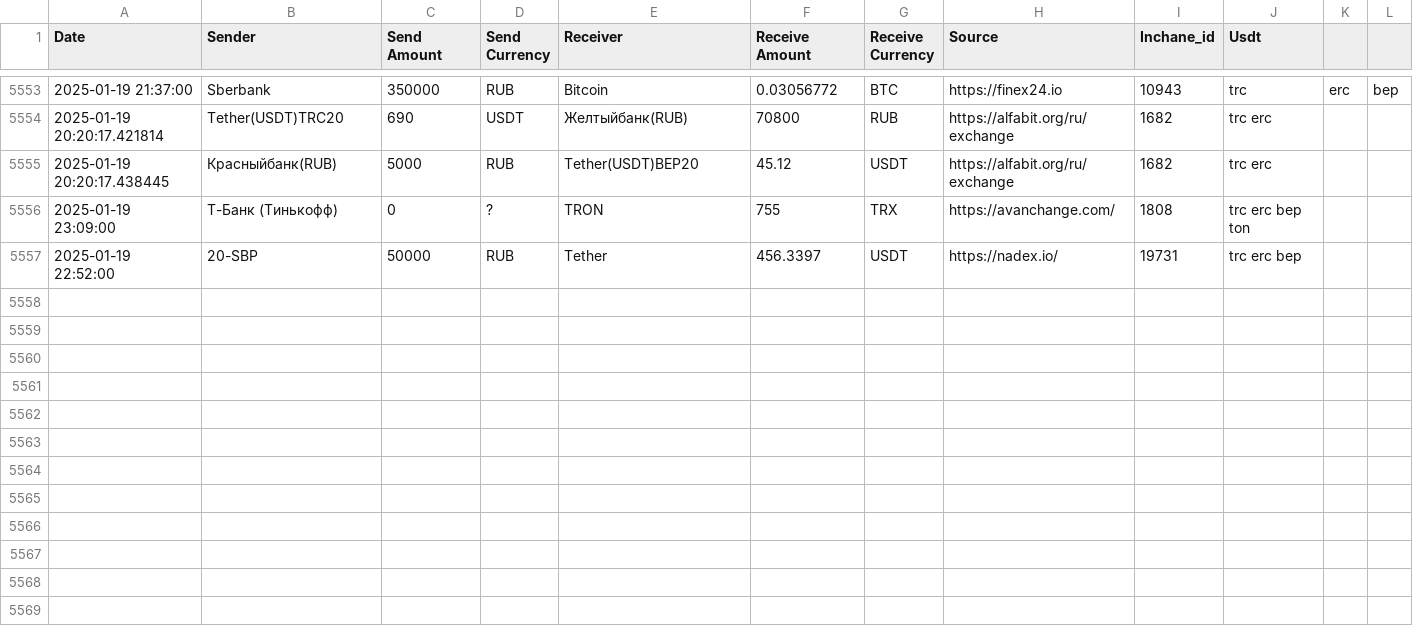
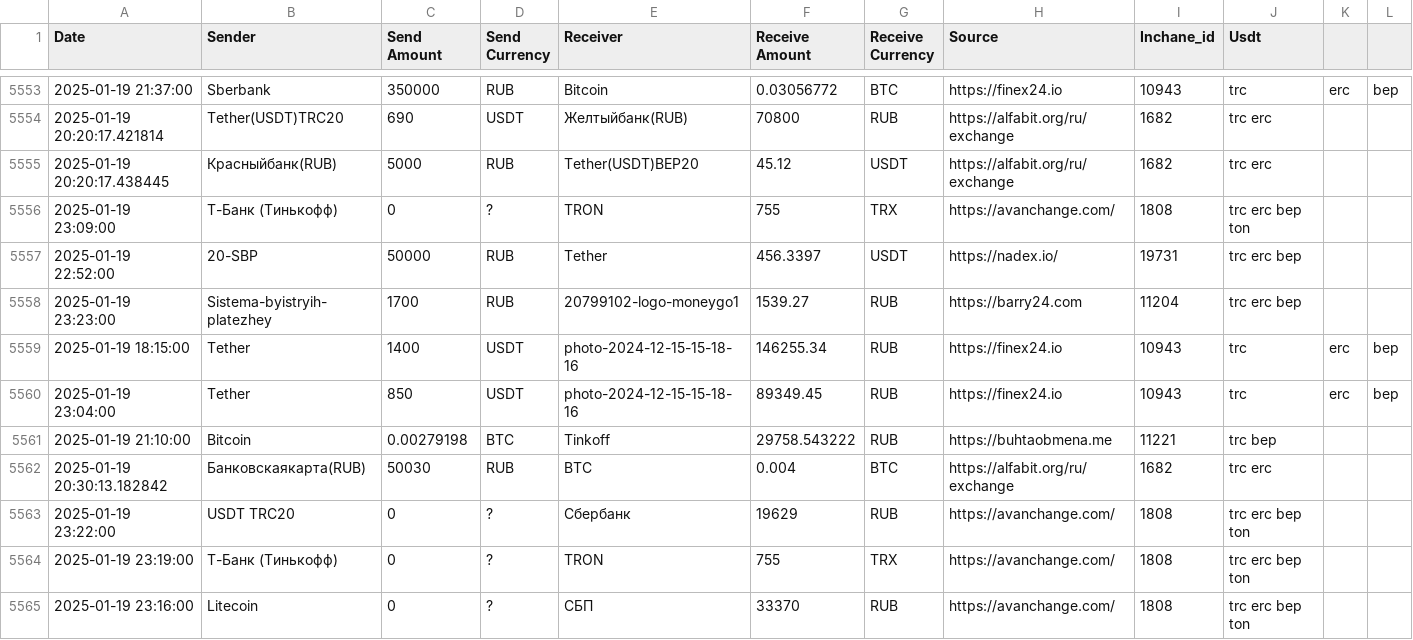
Before and after one commit to rusalyow/oth, a CSV file: transactions.csv, drawn as a sheet; only a part is shown, gaps mark what is left out.

Commit message:
автокомит

```diff
--- a/transactions.csv
+++ b/transactions.csv
@@ -5557 +5557,9 @@ Date,Sender,Send Amount,Send Currency,Receiver,Receive Amount,Receive Currency,S
 2025-01-19 22:52:00,20-SBP,50000,RUB,Tether,456.3397,USDT,https://nadex.io/,19731,trc erc bep
+2025-01-19 23:23:00,Sistema-byistryih-platezhey,1700,RUB,20799102-logo-moneygo1,1539.27,RUB,https://barry24.com,11204,trc erc bep
+2025-01-19 18:15:00,Tether,1400,USDT,photo-2024-12-15-15-18-16,146255.34,RUB,https://finex24.io,10943,trc,erc,bep
+2025-01-19 23:04:00,Tether,850,USDT,photo-2024-12-15-15-18-16,89349.45,RUB,https://finex24.io,10943,trc,erc,bep
+2025-01-19 21:10:00,Bitcoin,0.00279198,BTC,Tinkoff,29758.543222,RUB,https://buhtaobmena.me,11221,trc bep
+2025-01-19 20:30:13.182842,Банковскаякарта(RUB),50030,RUB,BTC,0.004,BTC,https://alfabit.org/ru/exchange,1682,trc erc
+2025-01-19 23:22:00,USDT TRC20,0,?,Сбербанк,19629,RUB,https://avanchange.com/,1808,trc erc bep ton
+2025-01-19 23:19:00,Т-Банк (Тинькофф),0,?,TRON,755,TRX,https://avanchange.com/,1808,trc erc bep ton
+2025-01-19 23:16:00,Litecoin,0,?,СБП,33370,RUB,https://avanchange.com/,1808,trc erc bep ton
```
